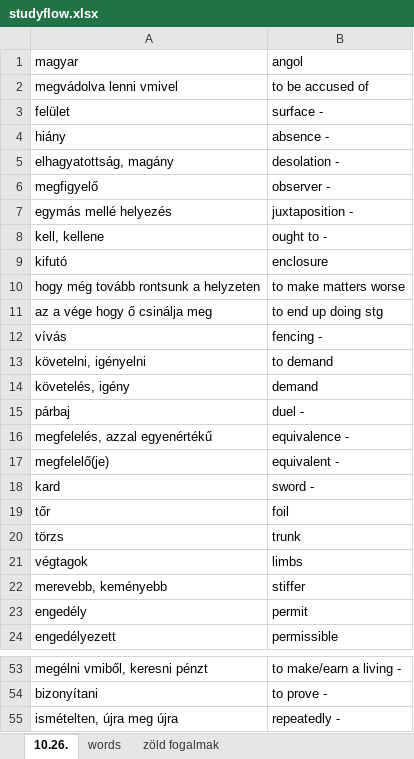
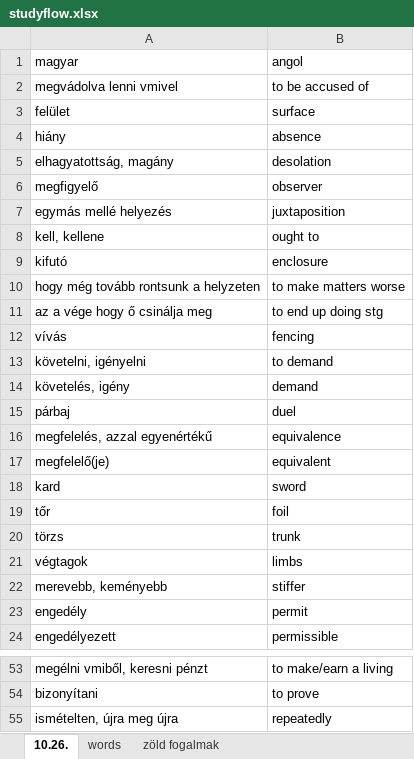
Before and after one commit to bogipu/studyflow, an Excel workbook: studyflow.xlsx, sheet 10.26., drawn as a sheet; only a part is shown, gaps mark what is left out; values as stored, in another font and other column widths than the file's, no borders; the diff covers the shown part only; the diff names each change by its address in the sheet, - before the commit and + after, or states it on an @@ line.

```diff
--- a/studyflow.xlsx (sheet 10.26.)
+++ b/studyflow.xlsx (sheet 10.26.)
-B3 (angol): surface -
+B3 (angol): surface
-B4 (angol): absence -
+B4 (angol): absence
-B5 (angol): desolation -
+B5 (angol): desolation
-B6 (angol): observer -
+B6 (angol): observer
-B7 (angol): juxtaposition -
+B7 (angol): juxtaposition
-B8 (angol): ought to -
+B8 (angol): ought to
-B12 (angol): fencing -
+B12 (angol): fencing
-B15 (angol): duel -
+B15 (angol): duel
-B16 (angol): equivalence -
+B16 (angol): equivalence
-B17 (angol): equivalent -
+B17 (angol): equivalent
-B18 (angol): sword -
+B18 (angol): sword
-B53 (angol): to make/earn a living -
+B53 (angol): to make/earn a living
-B54 (angol): to prove -
+B54 (angol): to prove
-B55 (angol): repeatedly -
+B55 (angol): repeatedly
```
Also changed, not shown: 27 edited cells elsewhere in this sheet, 1 other file.
